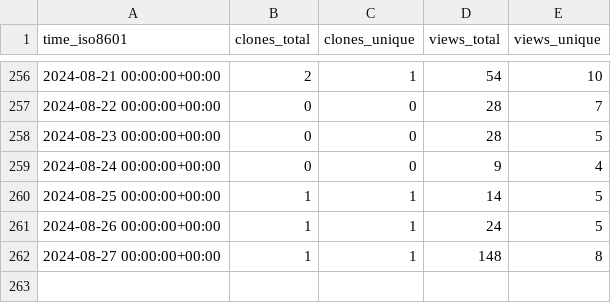
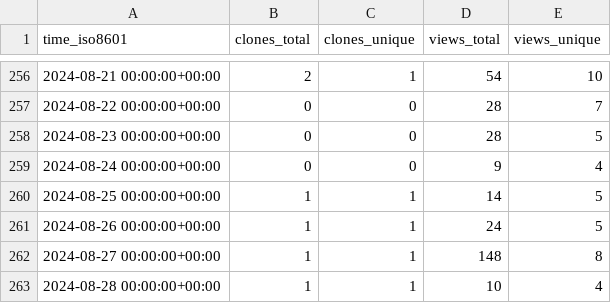
Before and after one commit to yangyujie-jack/ghrs-data-repo, a CSV file: Intelligent-Driving-Laboratory/GOPS/ghrs-data/views_clones_aggregate.csv, drawn as a sheet; only a part is shown, gaps mark what is left out; the diff names each change by its address in the sheet, - before the commit and + after, or states it on an @@ line.

```diff
--- a/Intelligent-Driving-Laboratory/GOPS/ghrs-data/views_clones_aggregate.csv
+++ b/Intelligent-Driving-Laboratory/GOPS/ghrs-data/views_clones_aggregate.csv
+row 263: 2024-08-28 00:00:00+00:00 | 1 | 1 | 10 | 4
```
Also changed, not shown: 1 other file.
